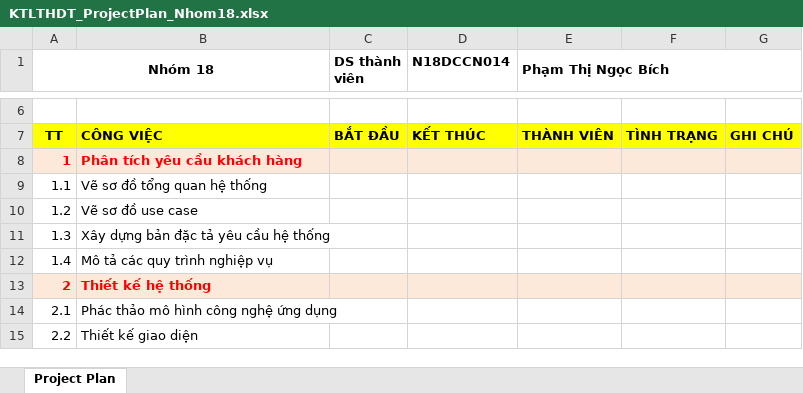
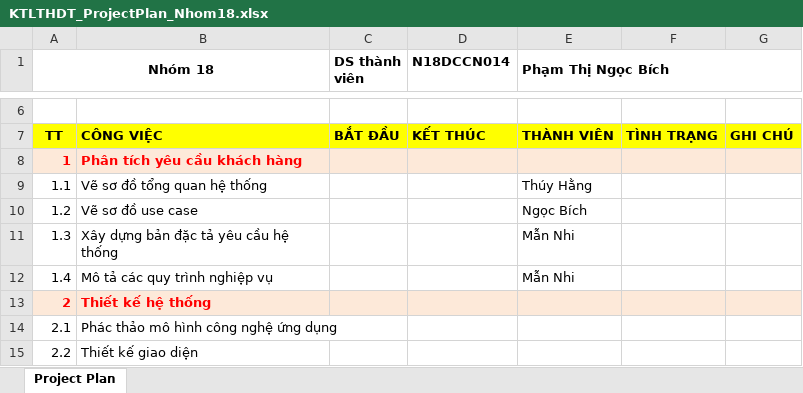
Before and after one commit to MNhiD/BookStore, an Excel workbook: KTLTHDT_ProjectPlan_Nhom18.xlsx, sheet Project Plan, drawn as a sheet; only a part is shown, gaps mark what is left out; values as stored, in another font and other column widths than the file's, no borders; the diff names each change by its address in the sheet, - before the commit and + after, or states it on an @@ line.

Commit message:
commit

```diff
--- a/KTLTHDT_ProjectPlan_Nhom18.xlsx (sheet Project Plan)
+++ b/KTLTHDT_ProjectPlan_Nhom18.xlsx (sheet Project Plan)
-E9 (Phạm Thị Ngọc Bích): (empty)
+E9 (Phạm Thị Ngọc Bích): Thúy Hằng
-E10 (Phạm Thị Ngọc Bích): (empty)
+E10 (Phạm Thị Ngọc Bích): Ngọc Bích
-E11:E12 (Phạm Thị Ngọc Bích): (empty)
+E11:E12 (Phạm Thị Ngọc Bích): Mẫn Nhi
```
